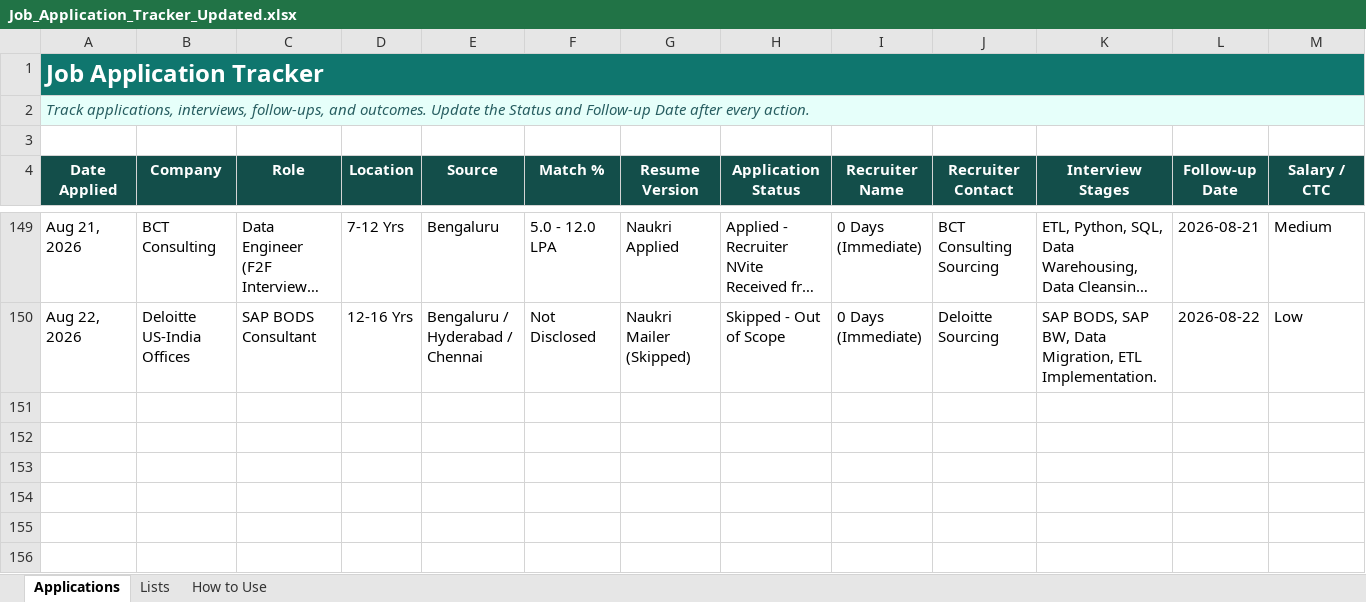
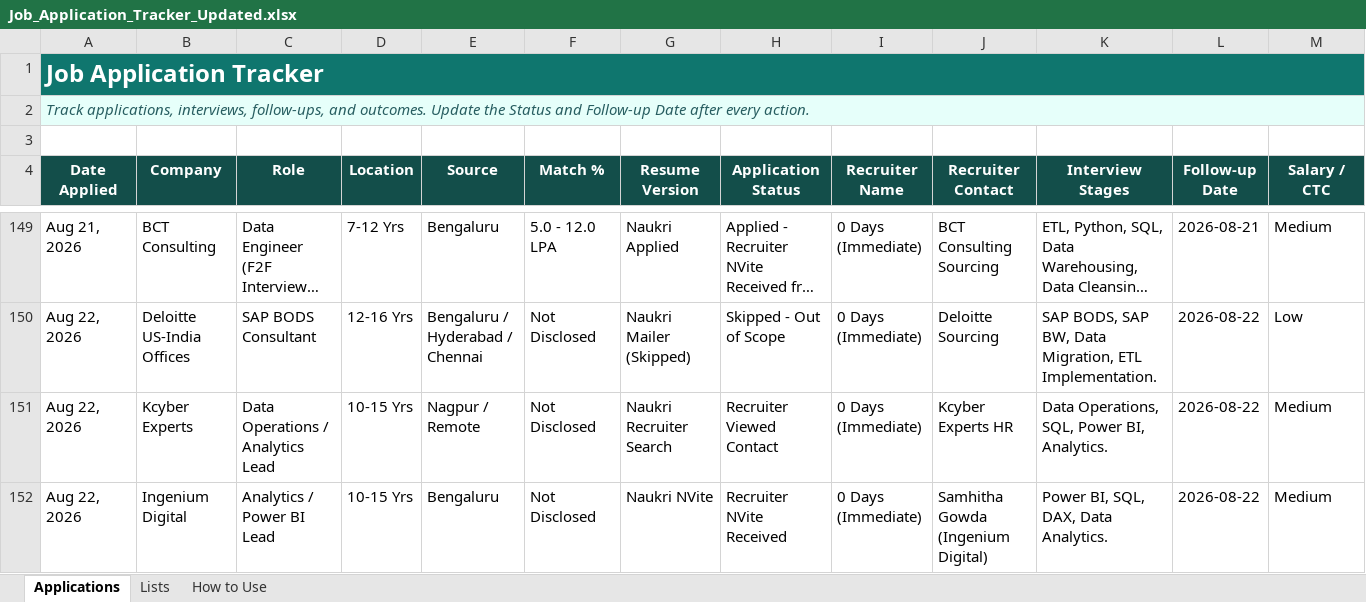
Before and after one commit to LeadGenData/M_Haresh_Kumar, an Excel workbook: Job_Application_Tracker_Updated.xlsx, sheet Applications, drawn as a sheet; only a part is shown, gaps mark what is left out; long unchanged cells end in …; values as stored, in another font and other column widths than the file's, no borders; conditional formats and table styles not drawn; rows hold the shown columns only; the diff names each change by its address in the sheet, - before the commit and + after, or states it on an @@ line.

Commit message:
Saturday Aug 22: Logged Rows 151 (Kcyber Experts Contact Viewed) & 152 (Ingenium Digital NVite Received)

```diff
--- a/Job_Application_Tracker_Updated.xlsx (sheet Applications)
+++ b/Job_Application_Tracker_Updated.xlsx (sheet Applications)
+row 151: Aug 22, 2026 | Kcyber Experts | Data Operations / Analytics Lead | 10-15 Yrs | Nagpur / Remote | Not Disclosed | Naukri Recruiter Search | Recruiter Viewed Contact | 0 Days (Immediate) | Kcyber Experts HR | Data Operations, SQL, Power BI, Analytics. | 2026-08-22 | Medium
+row 152: Aug 22, 2026 | Ingenium Digital | Analytics / Power BI Lead | 10-15 Yrs | Bengaluru | Not Disclosed | Naukri NVite | Recruiter NVite Received | 0 Days (Immediate) | Samhitha Gowda (Ingenium Digital) | Power BI, SQL, DAX, Data Analytics. | 2026-08-22 | Medium
```
